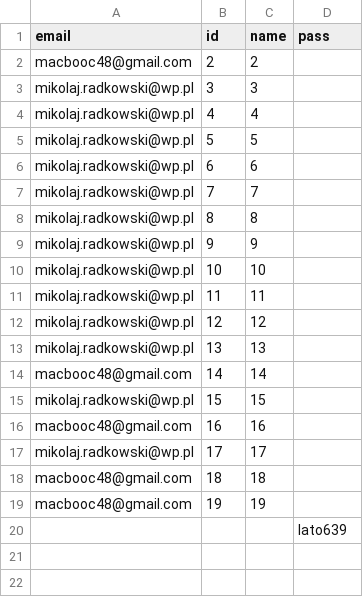
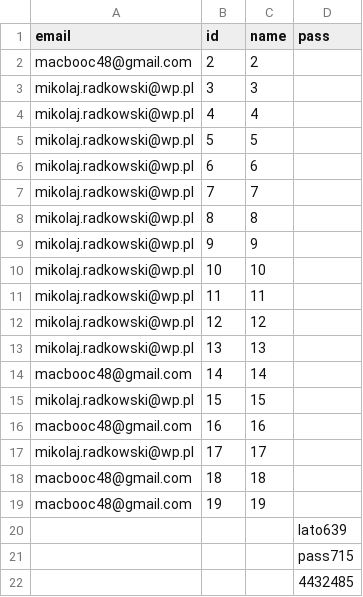
Before and after one commit to YaKnowMe/Protect-Pass, a CSV file: Protect Pass/bin/Debug/info.csv, drawn as a sheet.

```diff
--- a/Protect Pass/bin/Debug/info.csv
+++ b/Protect Pass/bin/Debug/info.csv
@@ -20 +20,3 @@ macbooc48@gmail.com,19,19,
 ,,,lato639
+,,,pass715
+,,,4432485
```
Also changed, not shown: 7 other files.
